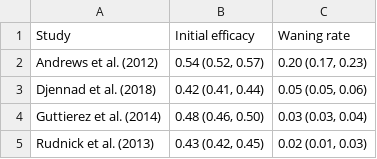
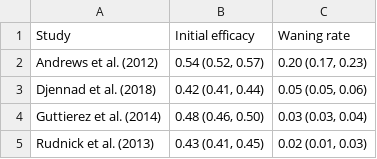
Before and after one commit to deusthindwa/optimal.age.targeting.pneumo.vaccines, a CSV file: output/initial_VE_and_waning_rates.csv, drawn as a sheet.

```diff
--- a/output/initial_VE_and_waning_rates.csv
+++ b/output/initial_VE_and_waning_rates.csv
@@ -4,2 +4,2 @@ Djennad et al. (2018),"0.42 (0.41, 0.44)","0.05 (0.05, 0.06)"
 Guttierez et al. (2014),"0.48 (0.46, 0.50)","0.03 (0.03, 0.04)"
-Rudnick et al. (2013),"0.43 (0.42, 0.45)","0.02 (0.01, 0.03)"
+Rudnick et al. (2013),"0.43 (0.41, 0.45)","0.02 (0.01, 0.03)"
```
Also changed, not shown: 13 other files.
